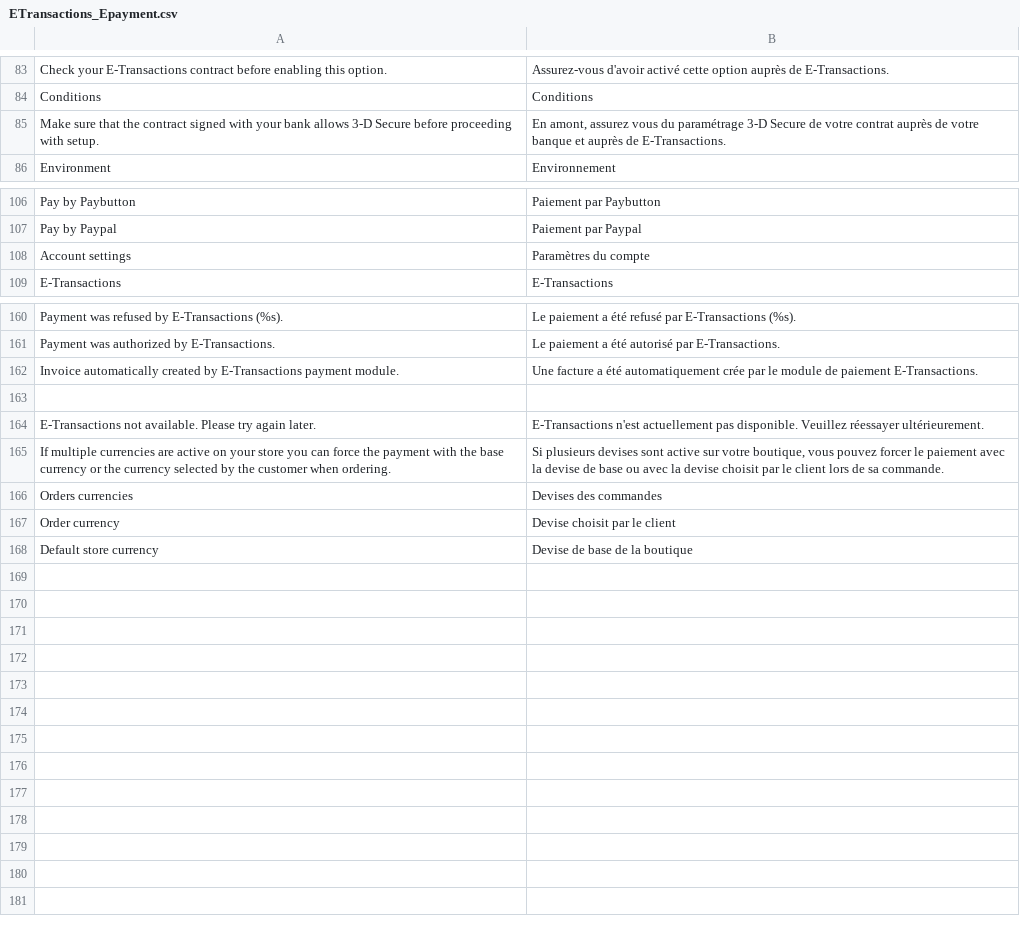
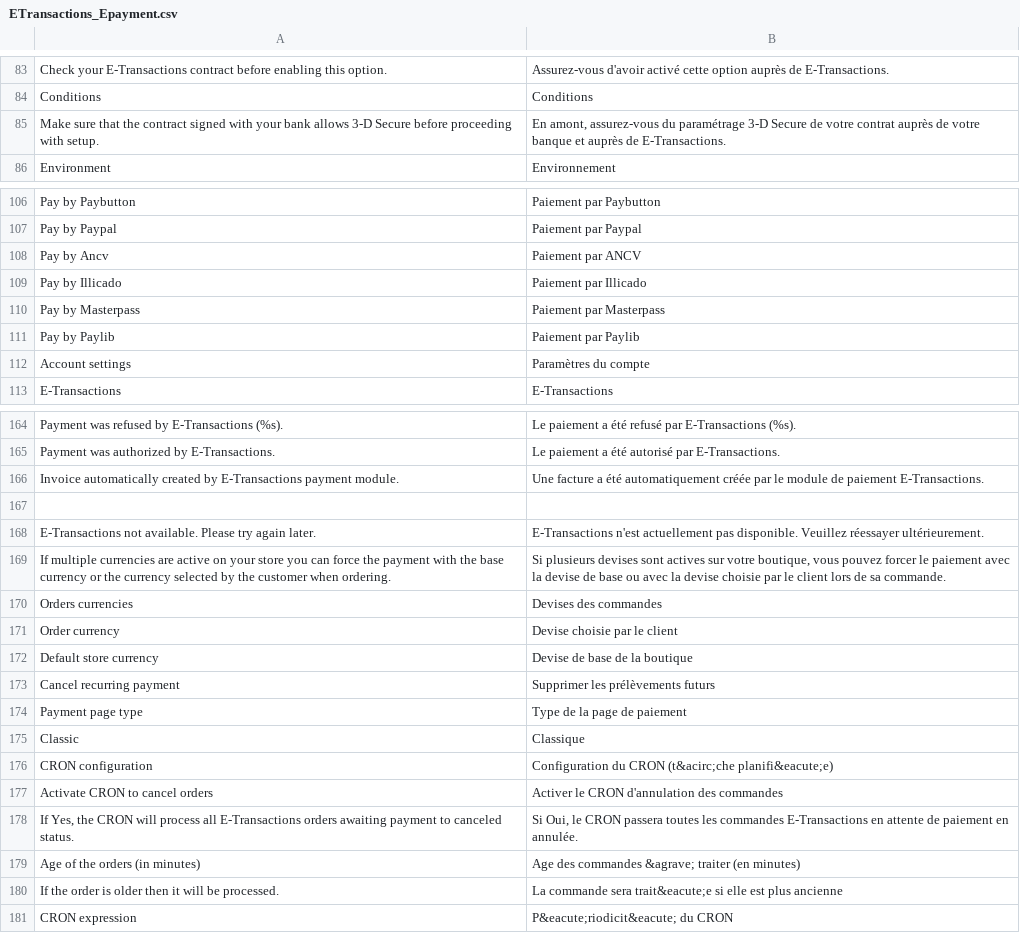
Before and after one commit to E-Transactions-CA/CMS-ETR-Magento-1.7.x-1.8.x-1.9.x, a CSV file: app/locale/fr_FR/ETransactions_Epayment.csv, drawn as a sheet; only a part is shown, gaps mark what is left out; the diff covers the shown part only.

```diff
--- a/app/locale/fr_FR/ETransactions_Epayment.csv
+++ b/app/locale/fr_FR/ETransactions_Epayment.csv
@@ -84,3 +84,3 @@
 "Conditions","Conditions"
-"Make sure that the contract signed with your bank allows 3-D Secure before proceeding with setup.","En amont, assurez vous du paramétrage 3-D Secure de votre contrat auprès de votre banque et auprès de E-Transactions."
+"Make sure that the contract signed with your bank allows 3-D Secure before proceeding with setup.","En amont, assurez-vous du paramétrage 3-D Secure de votre contrat auprès de votre banque et auprès de E-Transactions."
 "Environment","Environnement"
@@ -107,2 +107,6 @@
 "Pay by Paypal","Paiement par Paypal"
+"Pay by Ancv","Paiement par ANCV"
+"Pay by Illicado","Paiement par Illicado"
+"Pay by Masterpass","Paiement par Masterpass"
+"Pay by Paylib","Paiement par Paylib"
 "Account settings","Paramètres du compte"
@@ -161,8 +165,17 @@
 "Payment was authorized by E-Transactions.","Le paiement a été autorisé par E-Transactions."
-"Invoice automatically created by E-Transactions payment module.","Une facture a été automatiquement crée par le module de paiement E-Transactions."
+"Invoice automatically created by E-Transactions payment module.","Une facture a été automatiquement créée par le module de paiement E-Transactions."
 
 "E-Transactions not available. Please try again later.","E-Transactions n'est actuellement pas disponible. Veuillez réessayer ultérieurement."
-"If multiple currencies are active on your store you can force the payment with the base currency or the currency selected by the customer when ordering.","Si plusieurs devises sont active sur votre boutique, vous pouvez forcer le paiement avec la devise de base ou avec la devise choisit par le client lors de sa commande."
+"If multiple currencies are active on your store you can force the payment with the base currency or the currency selected by the customer when ordering.","Si plusieurs devises sont actives sur votre boutique, vous pouvez forcer le paiement avec la devise de base ou avec la devise choisie par le client lors de sa commande."
 "Orders currencies","Devises des commandes"
-"Order currency","Devise choisit par le client"
+"Order currency","Devise choisie par le client"
 "Default store currency","Devise de base de la boutique"
+"Cancel recurring payment","Supprimer les prélèvements futurs"
+"Payment page type", "Type de la page de paiement"
+"Classic", "Classique"
+"CRON configuration", "Configuration du CRON (t&acirc;che planifi&eacute;e)"
+"Activate CRON to cancel orders", "Activer le CRON d'annulation des commandes"
+"If Yes, the CRON will process all E-Transactions orders awaiting payment to canceled status.", "Si Oui, le CRON passera toutes les commandes E-Transactions en attente de paiement en annulée."
+"Age of the orders (in minutes)", "Age des commandes &agrave; traiter (en minutes)"
+"If the order is older then it will be processed.", "La commande sera trait&eacute;e si elle est plus ancienne"
+"CRON expression", "P&eacute;riodicit&eacute; du CRON"
```
Also changed, not shown: 1 edited cell elsewhere in this file, 34 other files.
